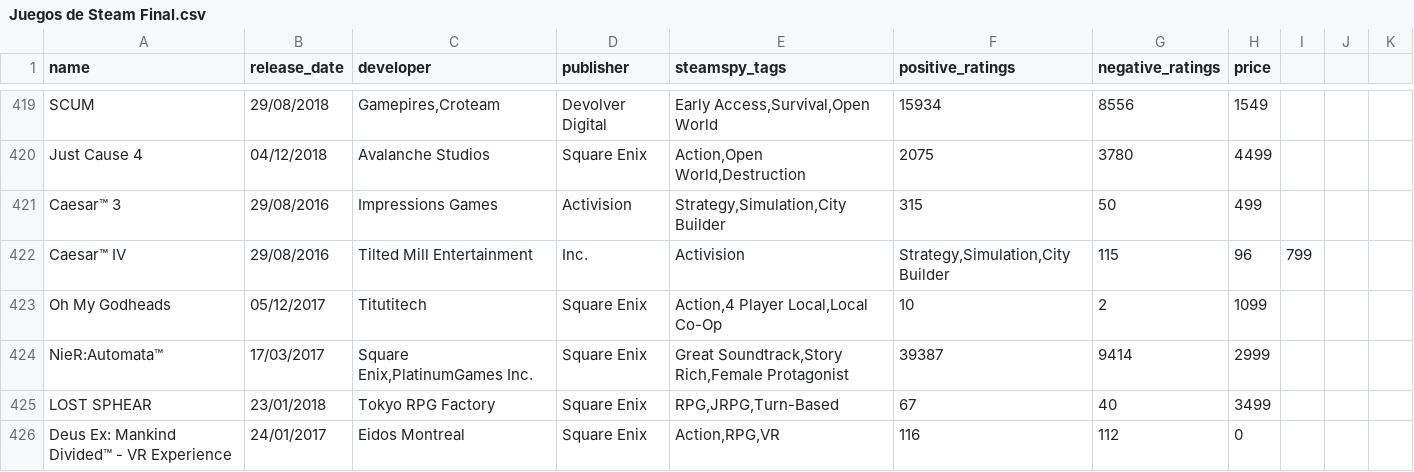
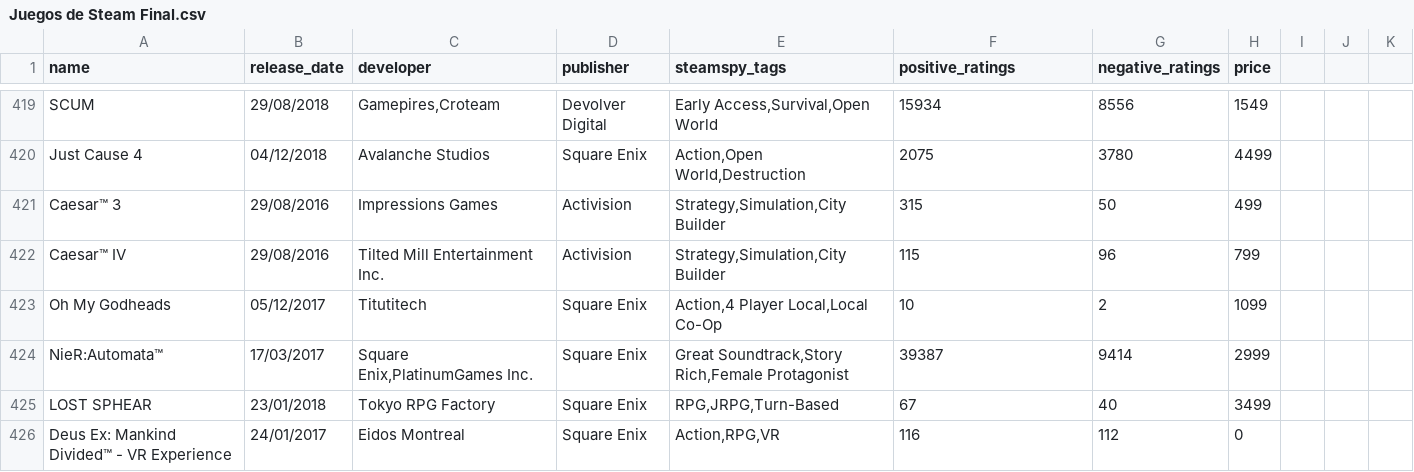
Before and after one commit to ManuelDominguezRodino/Datos_Steam, a CSV file: Data/Juegos de Steam Final.csv, drawn as a sheet; only a part is shown, gaps mark what is left out.

Commit message:
Update Juegos de Steam Final.csv

```diff
--- a/Data/Juegos de Steam Final.csv
+++ b/Data/Juegos de Steam Final.csv
@@ -421,3 +421,3 @@ Just Cause 4,04/12/2018,Avalanche Studios,Square Enix,"Action,Open World,Destruc
 Caesar™ 3,29/08/2016,Impressions Games,Activision,"Strategy,Simulation,City Builder",315,50,499
-Caesar™ IV,29/08/2016,Tilted Mill Entertainment, Inc.,Activision,"Strategy,Simulation,City Builder",115,96,799
+Caesar™ IV,29/08/2016,Tilted Mill Entertainment Inc.,Activision,"Strategy,Simulation,City Builder",115,96,799
 Oh My Godheads,05/12/2017,Titutitech,Square Enix,"Action,4 Player Local,Local Co-Op",10,2,1099
```
